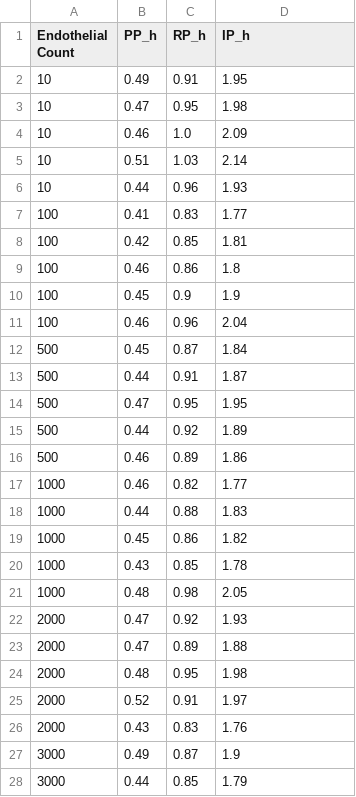
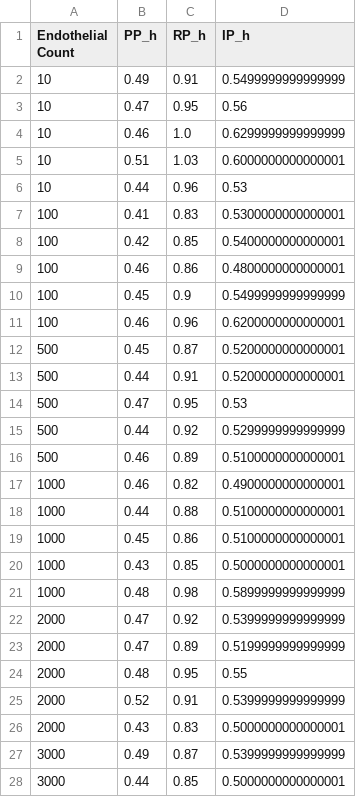
Before and after one commit to youwillfindinfinity/ICCS-project, a CSV file: Benchmark_results/endothelial_simulation_data_phases_endocounts_snellius_Benchmark_full.csv, drawn as a sheet; only a part is shown; the diff covers the shown part only.

```diff
--- a/Benchmark_results/endothelial_simulation_data_phases_endocounts_snellius_Benchmark_full.csv
+++ b/Benchmark_results/endothelial_simulation_data_phases_endocounts_snellius_Benchmark_full.csv
@@ -1,28 +1,28 @@
 Endothelial Count,PP_h,RP_h,IP_h
-10,0.49,0.91,1.95
-10,0.47,0.95,1.98
-10,0.46,1.0,2.09
-10,0.51,1.03,2.14
-10,0.44,0.96,1.93
-100,0.41,0.83,1.77
-100,0.42,0.85,1.81
-100,0.46,0.86,1.8
-100,0.45,0.9,1.9
-100,0.46,0.96,2.04
-500,0.45,0.87,1.84
-500,0.44,0.91,1.87
-500,0.47,0.95,1.95
-500,0.44,0.92,1.89
-500,0.46,0.89,1.86
-1000,0.46,0.82,1.77
-1000,0.44,0.88,1.83
-1000,0.45,0.86,1.82
-1000,0.43,0.85,1.78
-1000,0.48,0.98,2.05
-2000,0.47,0.92,1.93
-2000,0.47,0.89,1.88
-2000,0.48,0.95,1.98
-2000,0.52,0.91,1.97
-2000,0.43,0.83,1.76
-3000,0.49,0.87,1.9
-3000,0.44,0.85,1.79
+10,0.49,0.91,0.5499999999999999
+10,0.47,0.95,0.56
+10,0.46,1.0,0.6299999999999999
+10,0.51,1.03,0.6000000000000001
+10,0.44,0.96,0.53
+100,0.41,0.83,0.5300000000000001
+100,0.42,0.85,0.5400000000000001
+100,0.46,0.86,0.4800000000000001
+100,0.45,0.9,0.5499999999999999
+100,0.46,0.96,0.6200000000000001
+500,0.45,0.87,0.5200000000000001
+500,0.44,0.91,0.5200000000000001
+500,0.47,0.95,0.53
+500,0.44,0.92,0.5299999999999999
+500,0.46,0.89,0.5100000000000001
+1000,0.46,0.82,0.4900000000000001
+1000,0.44,0.88,0.5100000000000001
+1000,0.45,0.86,0.5100000000000001
+1000,0.43,0.85,0.5000000000000001
+1000,0.48,0.98,0.5899999999999999
+2000,0.47,0.92,0.5399999999999999
+2000,0.47,0.89,0.5199999999999999
+2000,0.48,0.95,0.55
+2000,0.52,0.91,0.5399999999999999
+2000,0.43,0.83,0.5000000000000001
+3000,0.49,0.87,0.5399999999999999
+3000,0.44,0.85,0.5000000000000001
```
Also changed, not shown: 13 edited cells elsewhere in this file, 20 other files.
